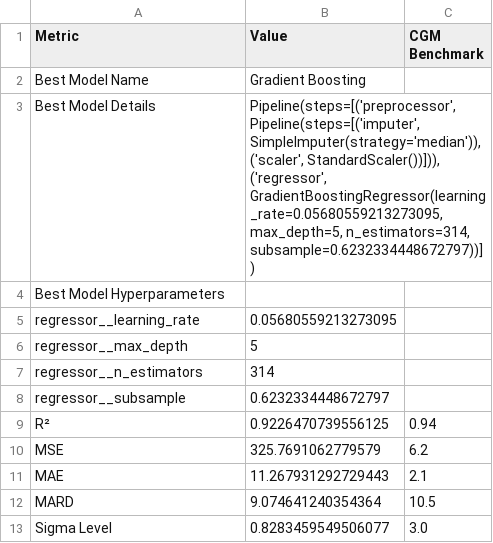
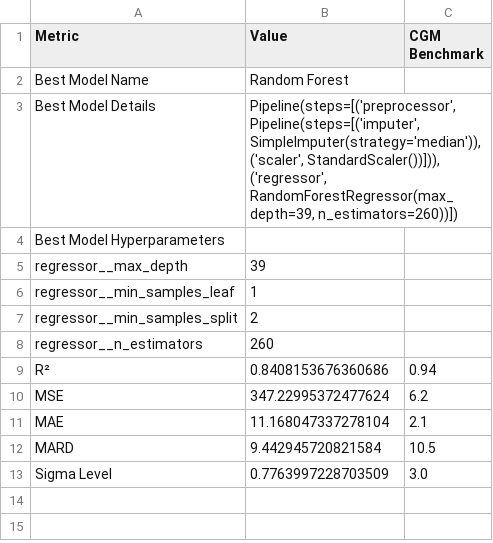
Before and after one commit to jtb21091/EyeBloodGlucose, a CSV file: best_model_metrics.csv, drawn as a sheet.

```diff
--- a/best_model_metrics.csv
+++ b/best_model_metrics.csv
@@ -1,19 +1,17 @@
 Metric,Value,CGM Benchmark
-Best Model Name,Gradient Boosting,
-Best Model Details,"Pipeline(steps=[('preprocessor',
-                 Pipeline(steps=[('imputer', SimpleImputer(strategy='median')),
-                                 ('scaler', StandardScaler())])),
-                ('regressor',
-                 GradientBoostingRegressor(learning_rate=0.05680559213273095,
-                                           max_depth=5, n_estimators=314,
-                                           subsample=0.6232334448672797))])",
+Best Model Name,Random Forest,
+Best Model Details,"Pipeline(steps=[('preprocessor',
+                 Pipeline(steps=[('imputer', SimpleImputer(strategy='median')),
+                                 ('scaler', StandardScaler())])),
+                ('regressor',
+                 RandomForestRegressor(max_depth=39, n_estimators=260))])",
 Best Model Hyperparameters,,
-  regressor__learning_rate,0.05680559213273095,
-  regressor__max_depth,5,
-  regressor__n_estimators,314,
-  regressor__subsample,0.6232334448672797,
-R²,0.9226470739556125,0.94
-MSE,325.7691062779579,6.2
-MAE,11.267931292729443,2.1
-MARD,9.074641240354364,10.5
-Sigma Level,0.8283459549506077,3.0
+  regressor__max_depth,39,
+  regressor__min_samples_leaf,1,
+  regressor__min_samples_split,2,
+  regressor__n_estimators,260,
+R²,0.8408153676360686,0.94
+MSE,347.22995372477624,6.2
+MAE,11.168047337278104,2.1
+MARD,9.442945720821584,10.5
+Sigma Level,0.7763997228703509,3.0
```
Also changed, not shown: 2 other files.
